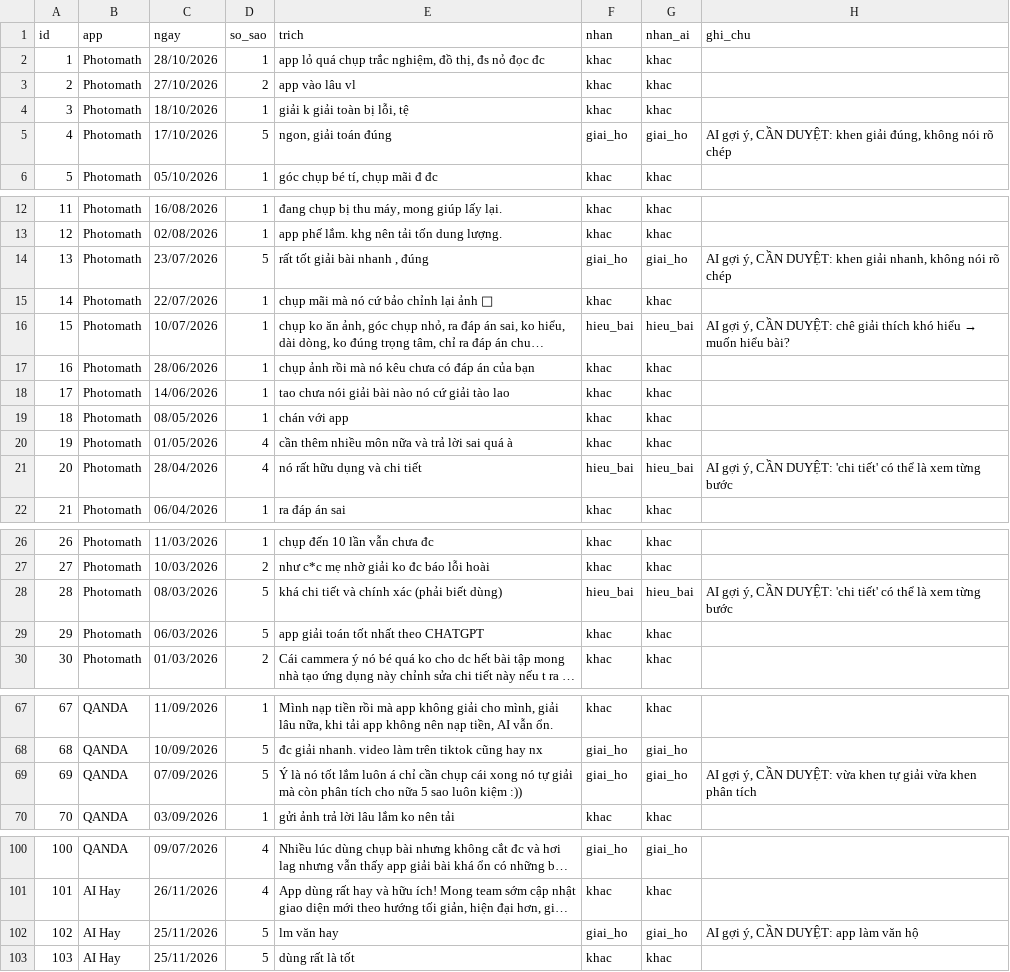
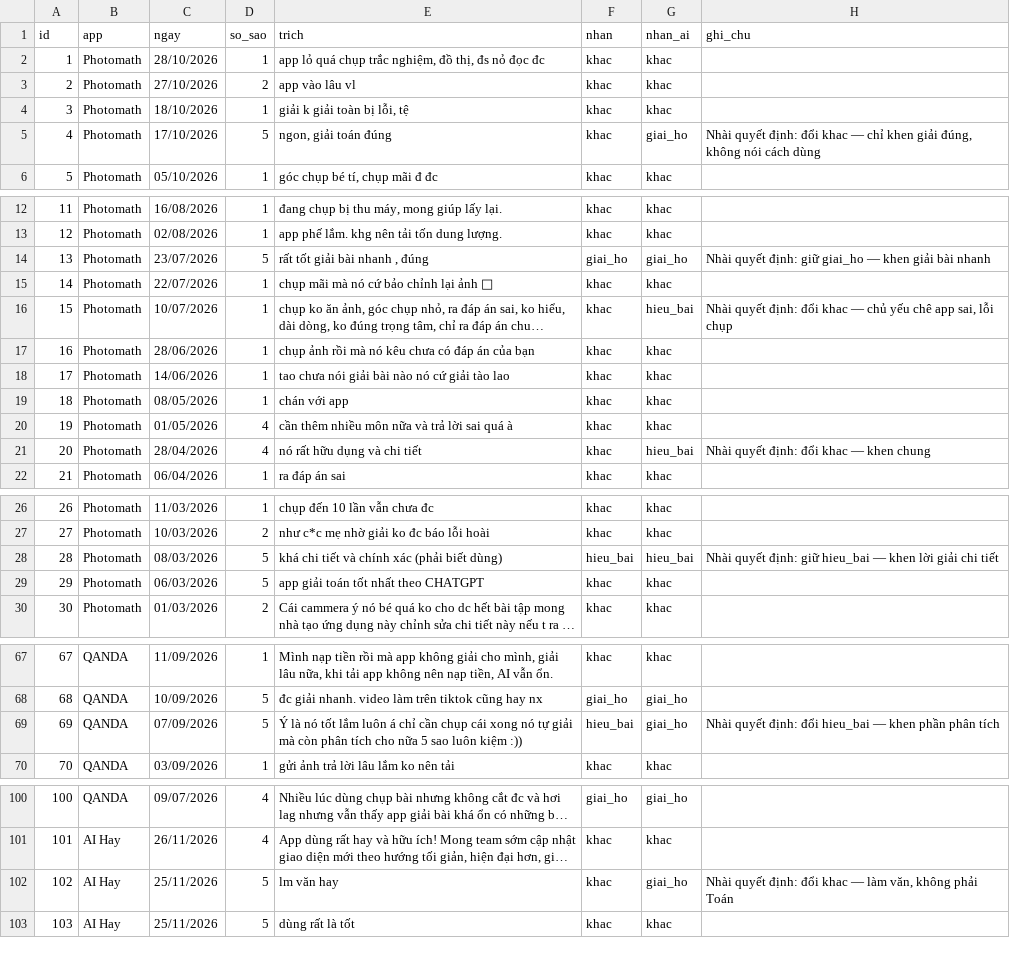
Before and after one commit to Neronmen/K5-Day15-L3B-Neronmen, a CSV file: evidence/reviews_labeled.csv, drawn as a sheet; only a part is shown, gaps mark what is left out; long unchanged cells end in …; the diff covers the shown part only; the diff names each change by its address in the sheet, - before the commit and + after, or states it on an @@ line.

```diff
--- a/evidence/reviews_labeled.csv
+++ b/evidence/reviews_labeled.csv
-F5 (nhan): giai_ho
+F5 (nhan): khac
-H5 (ghi_chu): AI gợi ý, CẦN DUYỆT: khen giải đúng, không nói rõ chép
+H5 (ghi_chu): Nhài quyết định: đổi khac — chỉ khen giải đúng, không nói cách dùng
-H14 (ghi_chu): AI gợi ý, CẦN DUYỆT: khen giải nhanh, không nói rõ chép
+H14 (ghi_chu): Nhài quyết định: giữ giai_ho — khen giải bài nhanh
-F16 (nhan): hieu_bai
+F16 (nhan): khac
@@ H16 (ghi_chu): AI gợi ý, CẦN DUYỆT: chê giải thích khó hiểu → muốn hiểu bài? → Nhài quyết định: đổi khac — chủ yếu chê app sai, lỗi chụp @@
-F21 (nhan): hieu_bai
+F21 (nhan): khac
-H21 (ghi_chu): AI gợi ý, CẦN DUYỆT: 'chi tiết' có thể là xem từng bước
+H21 (ghi_chu): Nhài quyết định: đổi khac — khen chung
-H28 (ghi_chu): AI gợi ý, CẦN DUYỆT: 'chi tiết' có thể là xem từng bước
+H28 (ghi_chu): Nhài quyết định: giữ hieu_bai — khen lời giải chi tiết
-F69 (nhan): giai_ho
+F69 (nhan): hieu_bai
-H69 (ghi_chu): AI gợi ý, CẦN DUYỆT: vừa khen tự giải vừa khen phân tích
+H69 (ghi_chu): Nhài quyết định: đổi hieu_bai — khen phần phân tích
-F102 (nhan): giai_ho
+F102 (nhan): khac
-H102 (ghi_chu): AI gợi ý, CẦN DUYỆT: app làm văn hộ
+H102 (ghi_chu): Nhài quyết định: đổi khac — làm văn, không phải Toán
```
Also changed, not shown: 4 edited cells elsewhere in this file, 2 other files.
